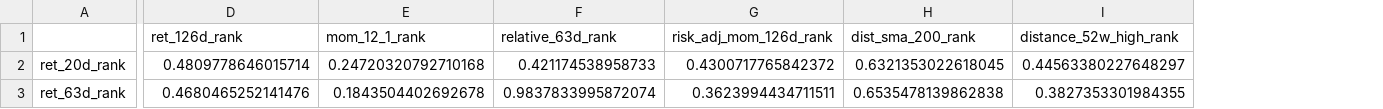
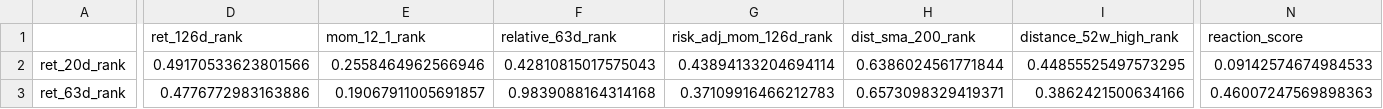
Before and after one commit to sebastianhoelzken-glitch/quant_scanner_feed, a CSV file: published/factor_correlation_latest.csv, drawn as a sheet; only a part is shown, gaps mark what is left out; the diff covers the shown part only; the diff names each change by its address in the sheet, - before the commit and + after, or states it on an @@ line.

```diff
--- a/published/factor_correlation_latest.csv
+++ b/published/factor_correlation_latest.csv
+column N (reaction_score), rows 2-3: 0.09142574674984533 | 0.46007247569898363
-D2 (ret_126d_rank): 0.4809778646015714
+D2 (ret_126d_rank): 0.49170533623801566
-E2 (mom_12_1_rank): 0.24720320792710168
+E2 (mom_12_1_rank): 0.2558464962566946
-F2 (relative_63d_rank): 0.421174538958733
+F2 (relative_63d_rank): 0.42810815017575043
-G2 (risk_adj_mom_126d_rank): 0.4300717765842372
+G2 (risk_adj_mom_126d_rank): 0.43894133204694114
-H2 (dist_sma_200_rank): 0.6321353022618045
+H2 (dist_sma_200_rank): 0.6386024561771844
-I2 (distance_52w_high_rank): 0.44563380227648297
+I2 (distance_52w_high_rank): 0.44855525497573295
-D3 (ret_126d_rank): 0.4680465252141476
+D3 (ret_126d_rank): 0.4776772983163886
-E3 (mom_12_1_rank): 0.1843504402692678
+E3 (mom_12_1_rank): 0.19067911005691857
-F3 (relative_63d_rank): 0.9837833995872074
+F3 (relative_63d_rank): 0.9839088164314168
-G3 (risk_adj_mom_126d_rank): 0.3623994434711511
+G3 (risk_adj_mom_126d_rank): 0.37109916466212783
-H3 (dist_sma_200_rank): 0.6535478139862838
+H3 (dist_sma_200_rank): 0.6573098329419371
-I3 (distance_52w_high_rank): 0.3827353301984355
+I3 (distance_52w_high_rank): 0.3862421500634166
```
Also changed, not shown: 1 added row and 120 edited cells elsewhere in this file, published/breakout_confirmation_latest.csv, published/fresh_discovery_breakouts_latest.csv, 42 other files.
